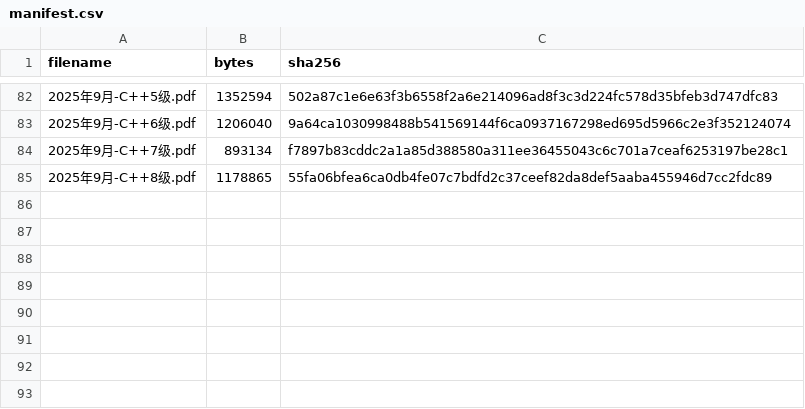
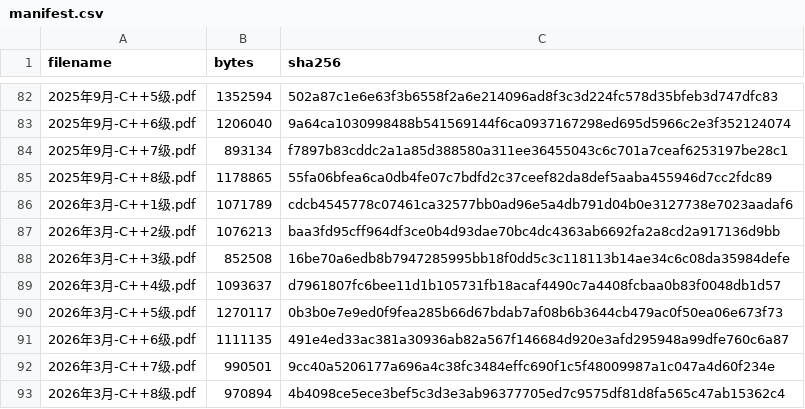
Before and after one commit to Dora321/gesp-official-pdfs, a CSV file: manifest.csv, drawn as a sheet; only a part is shown, gaps mark what is left out.

```diff
--- a/manifest.csv
+++ b/manifest.csv
@@ -85 +85,9 @@ filename,bytes,sha256
 2025年9月-C++8级.pdf,1178865,55fa06bfea6ca0db4fe07c7bdfd2c37ceef82da8def5aaba455946d7cc2fdc89
+2026年3月-C++1级.pdf,1071789,cdcb4545778c07461ca32577bb0ad96e5a4db791d04b0e3127738e7023aadaf6
+2026年3月-C++2级.pdf,1076213,baa3fd95cff964df3ce0b4d93dae70bc4dc4363ab6692fa2a8cd2a917136d9bb
+2026年3月-C++3级.pdf,852508,16be70a6edb8b7947285995bb18f0dd5c3c118113b14ae34c6c08da35984defe
+2026年3月-C++4级.pdf,1093637,d7961807fc6bee11d1b105731fb18acaf4490c7a4408fcbaa0b83f0048db1d57
+2026年3月-C++5级.pdf,1270117,0b3b0e7e9ed0f9fea285b66d67bdab7af08b6b3644cb479ac0f50ea06e673f73
+2026年3月-C++6级.pdf,1111135,491e4ed33ac381a30936ab82a567f146684d920e3afd295948a99dfe760c6a87
+2026年3月-C++7级.pdf,990501,9cc40a5206177a696a4c38fc3484effc690f1c5f48009987a1c047a4d60f234e
+2026年3月-C++8级.pdf,970894,4b4098ce5ece3bef5c3d3e3ab96377705ed7c9575df81d8fa565c47ab15362c4
```
Also changed, not shown: 9 other files.
